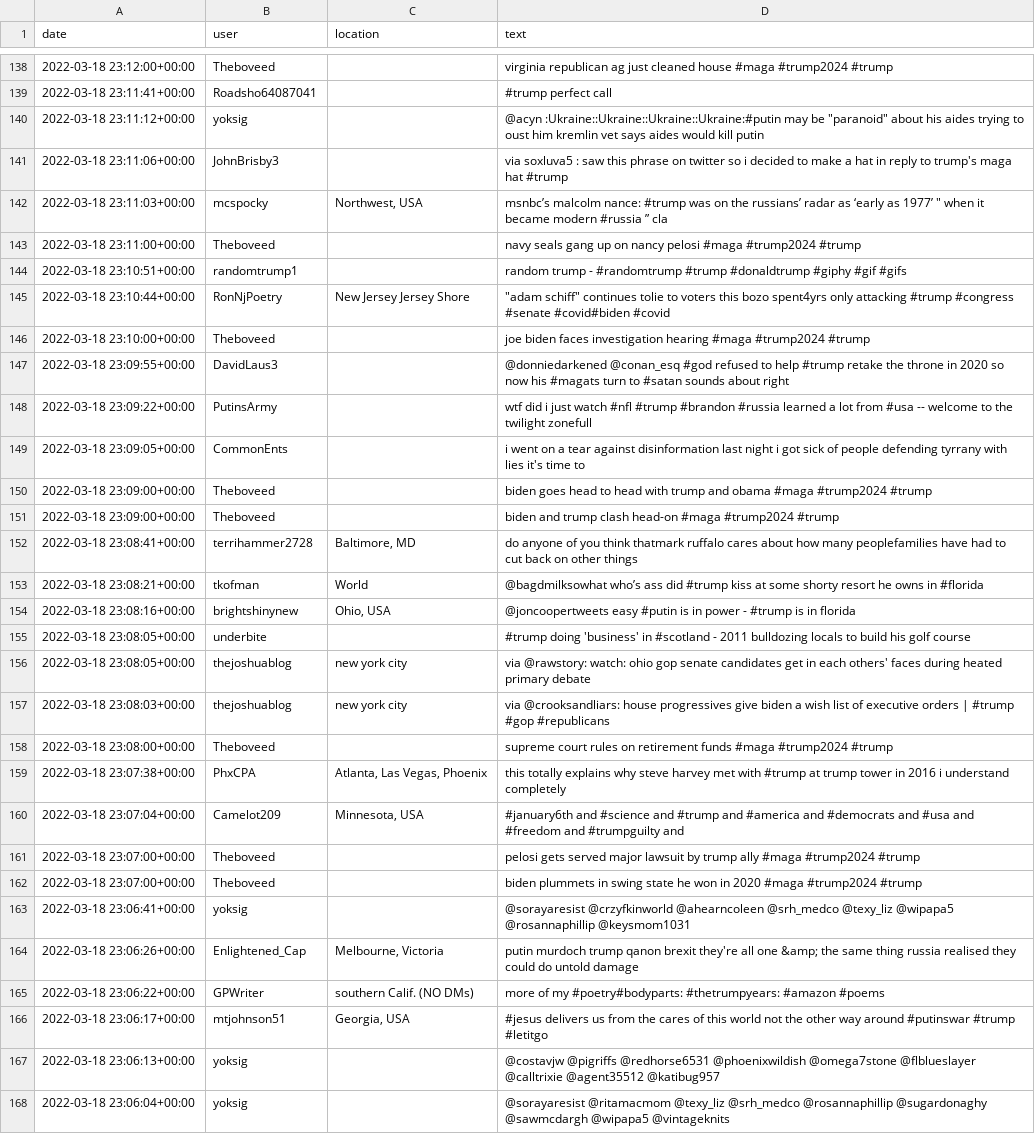
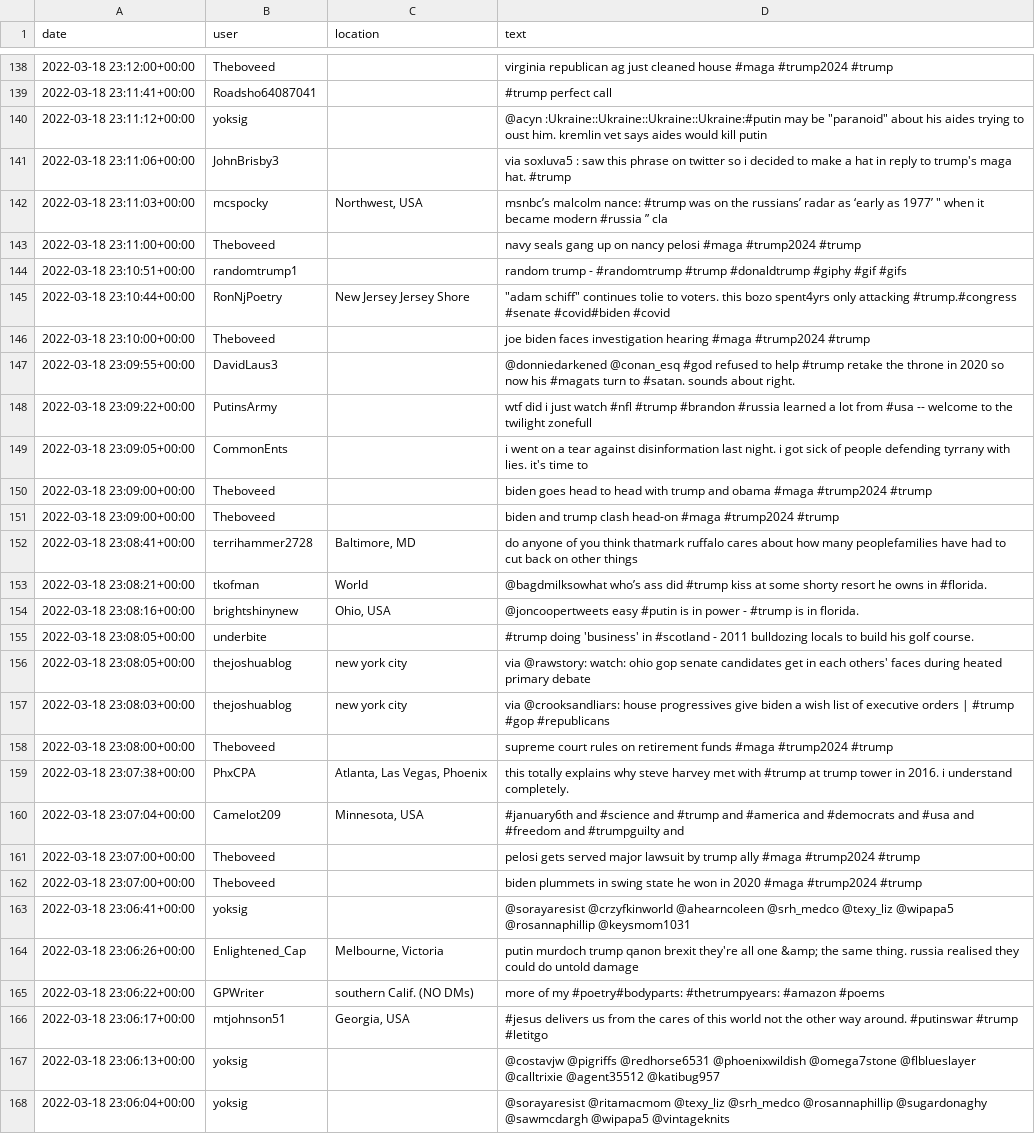
Before and after one commit to Zhayu517/SMA-Text-Mining, a CSV file: test_cleaned.csv, drawn as a sheet; only a part is shown, gaps mark what is left out; the diff covers the shown part only.

```diff
--- a/test_cleaned.csv
+++ b/test_cleaned.csv
@@ -139,4 +139,4 @@ date,user,location,text
 2022-03-18 23:11:41+00:00,Roadsho64087041,,#trump perfect call
-2022-03-18 23:11:12+00:00,yoksig,,"@acyn :Ukraine::Ukraine::Ukraine::Ukraine:#putin may be ""paranoid"" about his aides trying to oust him  kremlin vet says aides would kill putin  "
-2022-03-18 23:11:06+00:00,JohnBrisby3,,via soxluva5 : saw this phrase on twitter  so i decided to make a hat in reply to trump's maga hat   #trump
+2022-03-18 23:11:12+00:00,yoksig,,"@acyn :Ukraine::Ukraine::Ukraine::Ukraine:#putin may be ""paranoid"" about his aides trying to oust him. kremlin vet says aides would kill putin  "
+2022-03-18 23:11:06+00:00,JohnBrisby3,,via soxluva5 : saw this phrase on twitter  so i decided to make a hat in reply to trump's maga hat.  #trump
 2022-03-18 23:11:03+00:00,mcspocky,"Northwest, USA","msnbc’s malcolm nance: #trump was on the russians’ radar as ‘early as 1977’ "" when it became modern #russia ” cla  "
@@ -144,7 +144,7 @@ date,user,location,text
 2022-03-18 23:10:51+00:00,randomtrump1,,random trump  - #randomtrump #trump #donaldtrump #giphy #gif #gifs
-2022-03-18 23:10:44+00:00,RonNjPoetry,New Jersey Jersey Shore,"""adam schiff"" continues tolie to voters  this bozo spent4yrs only attacking #trump #congress #senate #covid#biden #covid"
+2022-03-18 23:10:44+00:00,RonNjPoetry,New Jersey Jersey Shore,"""adam schiff"" continues tolie to voters. this bozo spent4yrs only attacking #trump.#congress #senate #covid#biden #covid"
 2022-03-18 23:10:00+00:00,Theboveed,,joe biden faces investigation hearing  #maga #trump2024 #trump
-2022-03-18 23:09:55+00:00,DavidLaus3,,@donniedarkened @conan_esq #god refused to help #trump retake the throne in 2020  so now his #magats turn to #satan   sounds about right
+2022-03-18 23:09:55+00:00,DavidLaus3,,@donniedarkened @conan_esq #god refused to help #trump retake the throne in 2020  so now his #magats turn to #satan.  sounds about right.
 2022-03-18 23:09:22+00:00,PutinsArmy,,wtf did i just watch  #nfl  #trump  #brandon  #russia learned a lot from #usa -- welcome to the twilight zonefull
-2022-03-18 23:09:05+00:00,CommonEnts,,i went on a tear against disinformation last night  i got sick of people defending tyrrany with lies  it's time to
+2022-03-18 23:09:05+00:00,CommonEnts,,i went on a tear against disinformation last night. i got sick of people defending tyrrany with lies. it's time to
 2022-03-18 23:09:00+00:00,Theboveed,,biden goes head to head with trump and obama  #maga #trump2024 #trump
@@ -152,5 +152,5 @@ date,user,location,text
 2022-03-18 23:08:41+00:00,terrihammer2728,"Baltimore, MD",do anyone of you think thatmark ruffalo cares about how many peoplefamilies have had to cut back on other things
-2022-03-18 23:08:21+00:00,tkofman,World,@bagdmilksowhat who’s ass did #trump kiss at some shorty resort he owns in #florida
-2022-03-18 23:08:16+00:00,brightshinynew,"Ohio, USA",@joncoopertweets easy  #putin is in power - #trump is in florida
-2022-03-18 23:08:05+00:00,underbite,,#trump doing 'business' in #scotland - 2011 bulldozing locals to build his golf course
+2022-03-18 23:08:21+00:00,tkofman,World,@bagdmilksowhat who’s ass did #trump kiss at some shorty resort he owns in #florida.
+2022-03-18 23:08:16+00:00,brightshinynew,"Ohio, USA",@joncoopertweets easy  #putin is in power - #trump is in florida.
+2022-03-18 23:08:05+00:00,underbite,,#trump doing 'business' in #scotland - 2011 bulldozing locals to build his golf course.
 2022-03-18 23:08:05+00:00,thejoshuablog,new york city,via @rawstory: watch: ohio gop senate candidates get in each others' faces during heated primary debate
@@ -158,3 +158,3 @@ date,user,location,text
 2022-03-18 23:08:00+00:00,Theboveed,,supreme court rules on retirement funds  #maga #trump2024 #trump
-2022-03-18 23:07:38+00:00,PhxCPA,"Atlanta, Las Vegas, Phoenix",this totally explains why steve harvey met with #trump at trump tower in 2016  i understand completely
+2022-03-18 23:07:38+00:00,PhxCPA,"Atlanta, Las Vegas, Phoenix",this totally explains why steve harvey met with #trump at trump tower in 2016. i understand completely.
 2022-03-18 23:07:04+00:00,Camelot209,"Minnesota, USA",#january6th and #science and #trump and #america and #democrats and #usa and #freedom and #trumpguilty and
@@ -163,5 +163,5 @@ date,user,location,text
 2022-03-18 23:06:41+00:00,yoksig,,@sorayaresist @crzyfkinworld @ahearncoleen @srh_medco @texy_liz @wipapa5 @rosannaphillip @keysmom1031
-2022-03-18 23:06:26+00:00,Enlightened_Cap,"Melbourne, Victoria",putin  murdoch  trump  qanon  brexit  they're all one &amp; the same thing  russia realised they could do untold damage
+2022-03-18 23:06:26+00:00,Enlightened_Cap,"Melbourne, Victoria",putin  murdoch  trump  qanon  brexit  they're all one &amp; the same thing. russia realised they could do untold damage
 2022-03-18 23:06:22+00:00,GPWriter,southern Calif. (NO DMs),more of my #poetry#bodyparts:  #thetrumpyears: #amazon #poems
-2022-03-18 23:06:17+00:00,mtjohnson51,"Georgia, USA",#jesus delivers us from the cares of this world  not the other way around  #putinswar  #trump #letitgo
+2022-03-18 23:06:17+00:00,mtjohnson51,"Georgia, USA",#jesus delivers us from the cares of this world  not the other way around. #putinswar  #trump #letitgo
 2022-03-18 23:06:13+00:00,yoksig,,@costavjw @pigriffs @redhorse6531 @phoenixwildish @omega7stone @flblueslayer @calltrixie @agent35512 @katibug957
```
Also changed, not shown: 54 edited cells elsewhere in this file, 2 other files.
